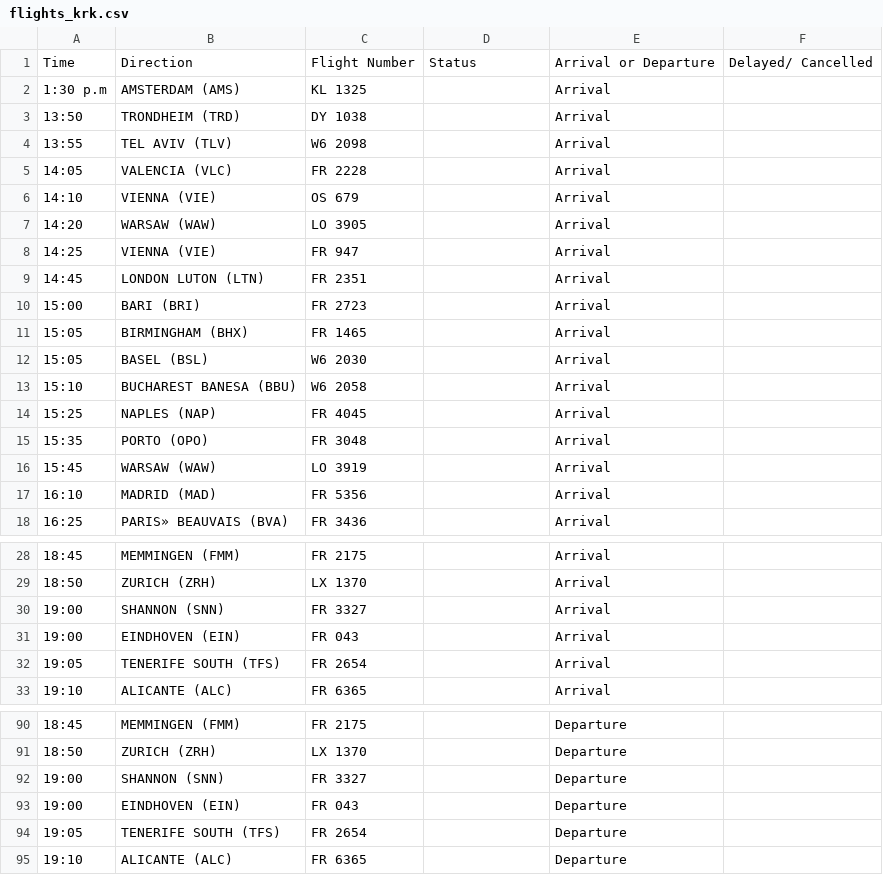
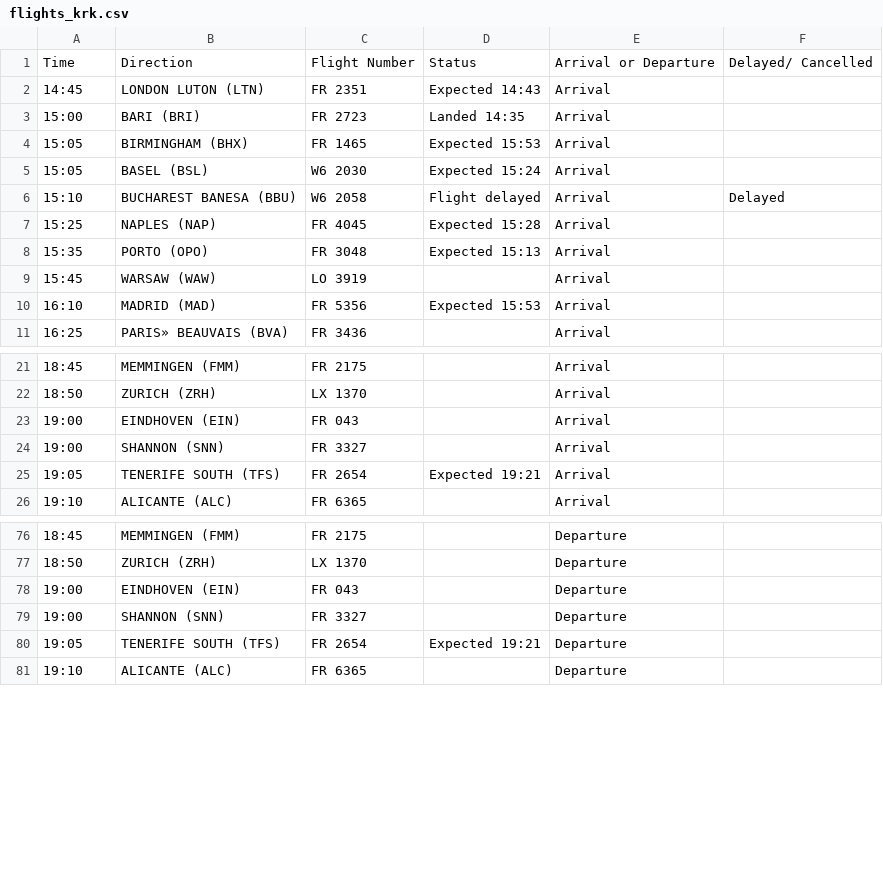
Before and after one commit to ljswierzawska/flights-krakow, a CSV file: flights_krk.csv, drawn as a sheet; only a part is shown, gaps mark what is left out; the diff covers the shown part only.

```diff
--- a/flights_krk.csv
+++ b/flights_krk.csv
@@ -1,18 +1,11 @@
 Time,Direction,Flight Number,Status,Arrival or Departure,Delayed/ Cancelled
-1:30 p.m,AMSTERDAM (AMS),KL 1325,,Arrival,
-13:50,TRONDHEIM (TRD),DY 1038,,Arrival,
-13:55,TEL AVIV (TLV),W6 2098,,Arrival,
-14:05,VALENCIA (VLC),FR 2228,,Arrival,
-14:10,VIENNA (VIE),OS 679,,Arrival,
-14:20,WARSAW (WAW),LO 3905,,Arrival,
-14:25,VIENNA (VIE),FR 947,,Arrival,
-14:45,LONDON LUTON (LTN),FR 2351,,Arrival,
-15:00,BARI (BRI),FR 2723,,Arrival,
-15:05,BIRMINGHAM (BHX),FR 1465,,Arrival,
-15:05,BASEL (BSL),W6 2030,,Arrival,
-15:10,BUCHAREST BANESA (BBU),W6 2058,,Arrival,
-15:25,NAPLES (NAP),FR 4045,,Arrival,
-15:35,PORTO (OPO),FR 3048,,Arrival,
+14:45,LONDON LUTON (LTN),FR 2351,Expected 14:43,Arrival,
+15:00,BARI (BRI),FR 2723,Landed 14:35,Arrival,
+15:05,BIRMINGHAM (BHX),FR 1465,Expected 15:53,Arrival,
+15:05,BASEL (BSL),W6 2030,Expected 15:24,Arrival,
+15:10,BUCHAREST BANESA (BBU),W6 2058,Flight delayed,Arrival,Delayed
+15:25,NAPLES (NAP),FR 4045,Expected 15:28,Arrival,
+15:35,PORTO (OPO),FR 3048,Expected 15:13,Arrival,
 15:45,WARSAW (WAW),LO 3919,,Arrival,
-16:10,MADRID (MAD),FR 5356,,Arrival,
+16:10,MADRID (MAD),FR 5356,Expected 15:53,Arrival,
 16:25,PARIS» BEAUVAIS (BVA),FR 3436,,Arrival,
@@ -29,5 +22,5 @@ Time,Direction,Flight Number,Status,Arrival or Departure,Delayed/ Cancelled
 18:50,ZURICH (ZRH),LX 1370,,Arrival,
+19:00,EINDHOVEN (EIN),FR 043,,Arrival,
 19:00,SHANNON (SNN),FR 3327,,Arrival,
-19:00,EINDHOVEN (EIN),FR 043,,Arrival,
-19:05,TENERIFE SOUTH (TFS),FR 2654,,Arrival,
+19:05,TENERIFE SOUTH (TFS),FR 2654,Expected 19:21,Arrival,
 19:10,ALICANTE (ALC),FR 6365,,Arrival,
@@ -91,5 +77,5 @@ Time,Direction,Flight Number,Status,Arrival or Departure,Delayed/ Cancelled
 18:50,ZURICH (ZRH),LX 1370,,Departure,
+19:00,EINDHOVEN (EIN),FR 043,,Departure,
 19:00,SHANNON (SNN),FR 3327,,Departure,
-19:00,EINDHOVEN (EIN),FR 043,,Departure,
-19:05,TENERIFE SOUTH (TFS),FR 2654,,Departure,
+19:05,TENERIFE SOUTH (TFS),FR 2654,Expected 19:21,Departure,
 19:10,ALICANTE (ALC),FR 6365,,Departure,
```
Also changed, not shown: 7 removed rows and 9 edited cells elsewhere in this file.
